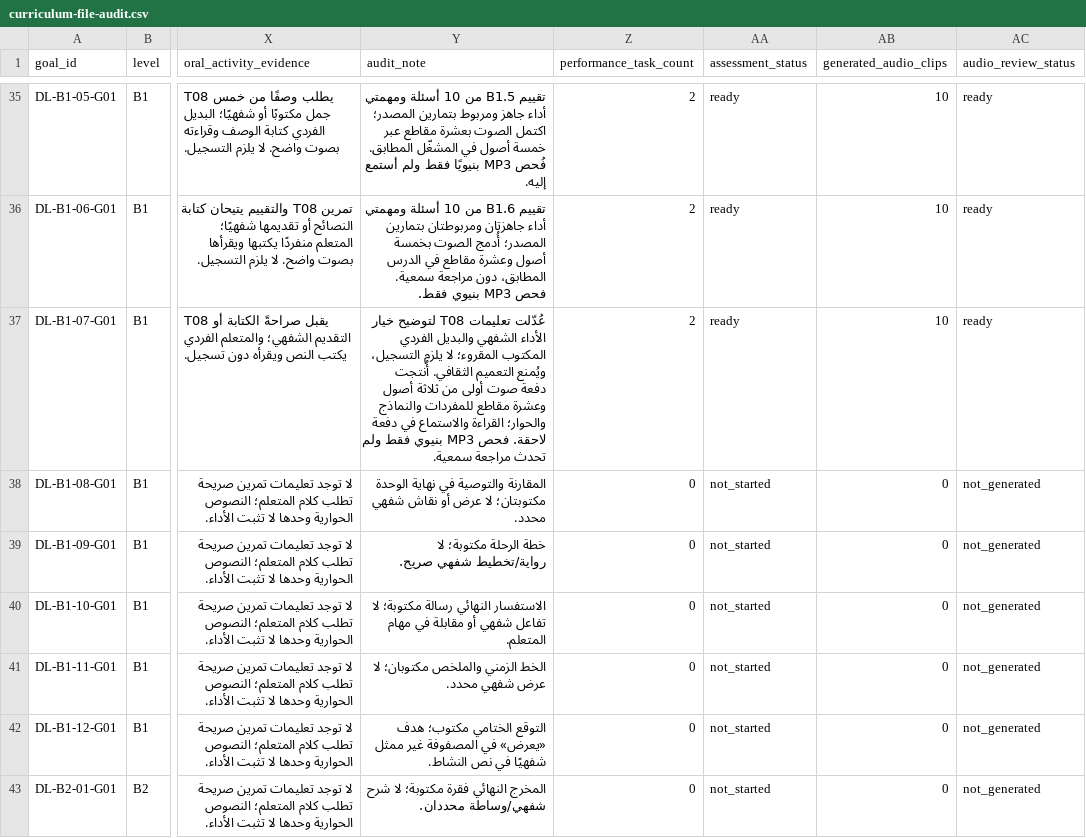
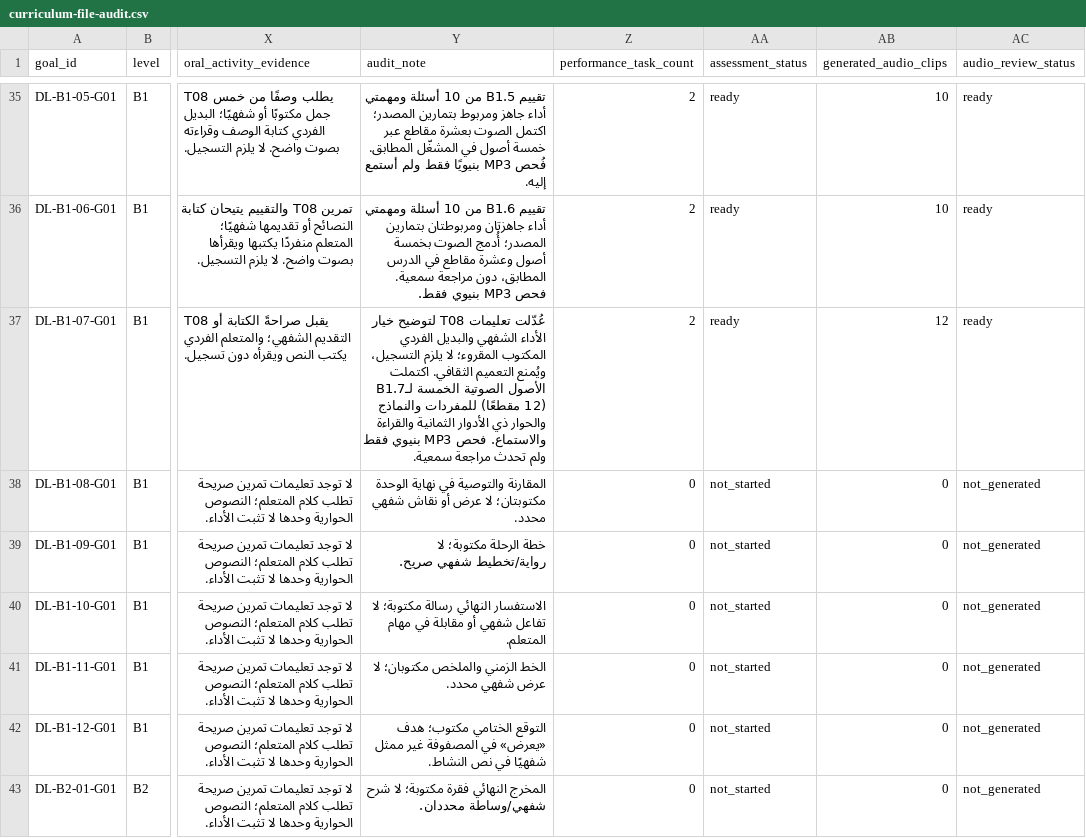
Before and after one commit to naderba69/deutschlern, a CSV file: data/curriculum-file-audit.csv, drawn as a sheet; only a part is shown, gaps mark what is left out; the diff names each change by its address in the sheet, - before the commit and + after, or states it on an @@ line.

```diff
--- a/data/curriculum-file-audit.csv
+++ b/data/curriculum-file-audit.csv
-Y37 (audit_note): …التعميم الثقافي. أُنتجت دفعة صوت أولى من ثلاثة أصول وعشرة مقاطع للمفردات والنماذج والحوار؛ القراءة والاستماع في دفعة لاحقة. فحص MP3…
+Y37 (audit_note): …التعميم الثقافي. اكتملت الأصول الصوتية الخمسة لـB1.7 (12 مقطعًا) للمفردات والنماذج والحوار ذي الأدوار الثمانية والقراءة والاستماع. فحص MP3…
-AB37 (generated_audio_clips): 10
+AB37 (generated_audio_clips): 12
```
Also changed, not shown: data/audio-asset-register.csv, 11 other files.
